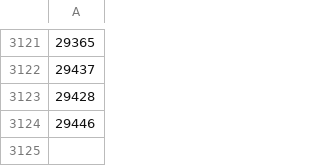
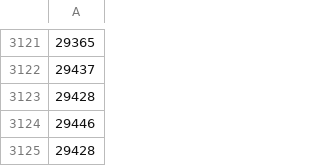
Before and after one commit to Thomhopstaken/Smartgrid_MTT, a CSV file: Huizen&Batterijen/experiment/Greedy_1_experiment.csv, drawn as a sheet; only a part is shown, gaps mark what is left out; the diff names each change by its address in the sheet, - before the commit and + after, or states it on an @@ line.

```diff
--- a/Huizen&Batterijen/experiment/Greedy_1_experiment.csv
+++ b/Huizen&Batterijen/experiment/Greedy_1_experiment.csv
+row 3125: 29428
```
Also changed, not shown: Huizen&Batterijen/experiment/Random_1_experiment.csv, 3 other files.
